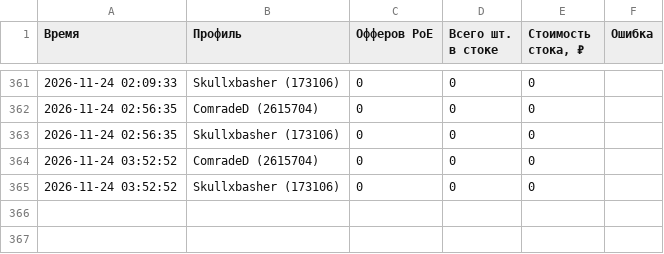
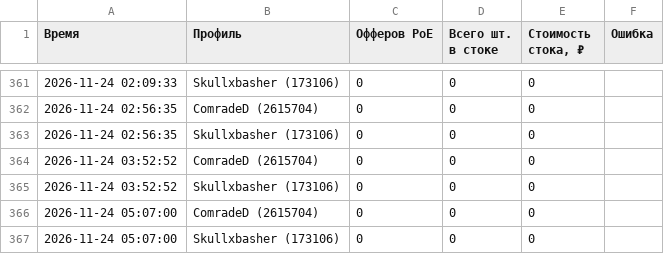
Before and after one commit to aaenogomji/tablscan, a CSV file: funpay_stats/funpay_checks_log.csv, drawn as a sheet; only a part is shown, gaps mark what is left out; the diff names each change by its address in the sheet, - before the commit and + after, or states it on an @@ line.

```diff
--- a/funpay_stats/funpay_checks_log.csv
+++ b/funpay_stats/funpay_checks_log.csv
+row 366: 2026-11-24 05:07:00 | ComradeD (2615704) | 0 | 0 | 0
+row 367: 2026-11-24 05:07:00 | Skullxbasher (173106) | 0 | 0 | 0
```
Also changed, not shown: 2 other files.
